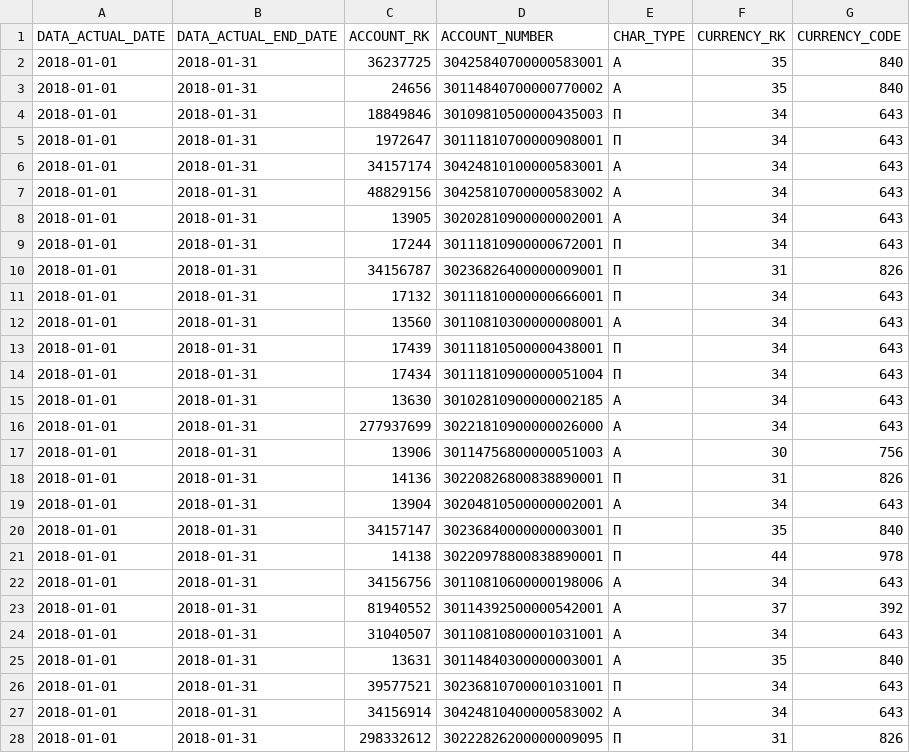
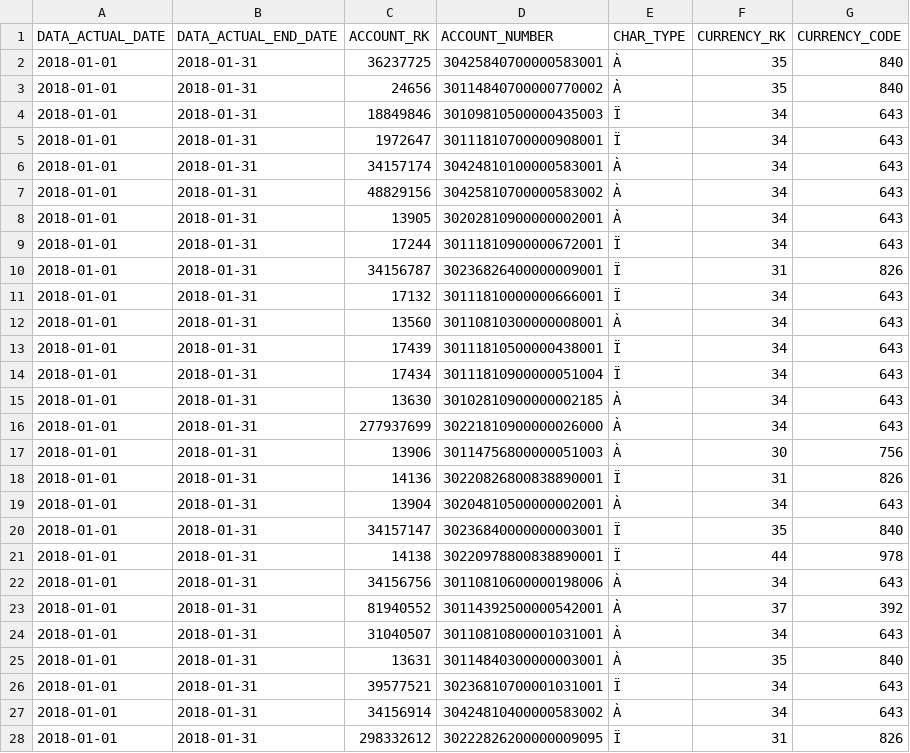
Before and after one commit to Egoreojan/nf_project_etl, a CSV file: data/tables/md_account_d.csv, drawn as a sheet; only a part is shown; the diff covers the shown part only; the diff names each change by its address in the sheet, - before the commit and + after, or states it on an @@ line.

```diff
--- a/data/tables/md_account_d.csv
+++ b/data/tables/md_account_d.csv
-E2:E3 (CHAR_TYPE): А
+E2:E3 (CHAR_TYPE): À
-E4:E5 (CHAR_TYPE): П
+E4:E5 (CHAR_TYPE): Ï
-E6:E8 (CHAR_TYPE): А
+E6:E8 (CHAR_TYPE): À
-E9:E11 (CHAR_TYPE): П
+E9:E11 (CHAR_TYPE): Ï
-E12 (CHAR_TYPE): А
+E12 (CHAR_TYPE): À
-E13:E14 (CHAR_TYPE): П
+E13:E14 (CHAR_TYPE): Ï
-E15:E17 (CHAR_TYPE): А
+E15:E17 (CHAR_TYPE): À
-E18 (CHAR_TYPE): П
+E18 (CHAR_TYPE): Ï
-E19 (CHAR_TYPE): А
+E19 (CHAR_TYPE): À
-E20:E21 (CHAR_TYPE): П
+E20:E21 (CHAR_TYPE): Ï
-E22:E25 (CHAR_TYPE): А
+E22:E25 (CHAR_TYPE): À
-E26 (CHAR_TYPE): П
+E26 (CHAR_TYPE): Ï
-E27 (CHAR_TYPE): А
+E27 (CHAR_TYPE): À
-E28 (CHAR_TYPE): П
+E28 (CHAR_TYPE): Ï
```
Also changed, not shown: 85 edited cells elsewhere in this file, 10 other files.
